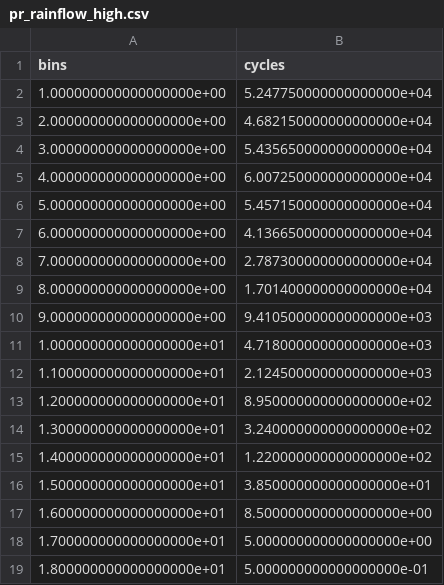
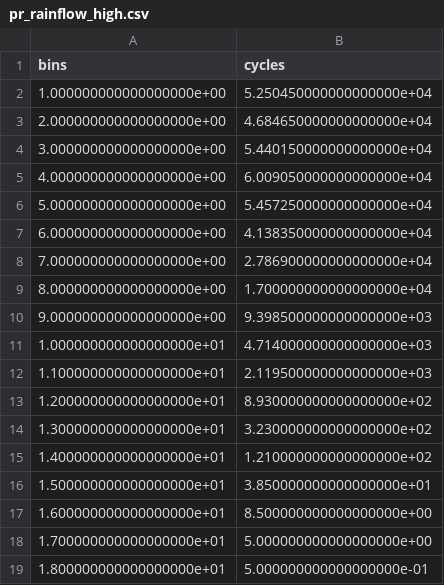
Before and after one commit to Fredzlew/Digital-Twin, a CSV file: src/Fatique/Rainflow_data/pr_rainflow_high.csv, drawn as a sheet.

```diff
--- a/src/Fatique/Rainflow_data/pr_rainflow_high.csv
+++ b/src/Fatique/Rainflow_data/pr_rainflow_high.csv
@@ -1,16 +1,16 @@
 bins;cycles
-1.000000000000000000e+00;5.247750000000000000e+04
-2.000000000000000000e+00;4.682150000000000000e+04
-3.000000000000000000e+00;5.435650000000000000e+04
-4.000000000000000000e+00;6.007250000000000000e+04
-5.000000000000000000e+00;5.457150000000000000e+04
-6.000000000000000000e+00;4.136650000000000000e+04
-7.000000000000000000e+00;2.787300000000000000e+04
-8.000000000000000000e+00;1.701400000000000000e+04
-9.000000000000000000e+00;9.410500000000000000e+03
-1.000000000000000000e+01;4.718000000000000000e+03
-1.100000000000000000e+01;2.124500000000000000e+03
-1.200000000000000000e+01;8.950000000000000000e+02
-1.300000000000000000e+01;3.240000000000000000e+02
-1.400000000000000000e+01;1.220000000000000000e+02
+1.000000000000000000e+00;5.250450000000000000e+04
+2.000000000000000000e+00;4.684650000000000000e+04
+3.000000000000000000e+00;5.440150000000000000e+04
+4.000000000000000000e+00;6.009050000000000000e+04
+5.000000000000000000e+00;5.457250000000000000e+04
+6.000000000000000000e+00;4.138350000000000000e+04
+7.000000000000000000e+00;2.786900000000000000e+04
+8.000000000000000000e+00;1.700000000000000000e+04
+9.000000000000000000e+00;9.398500000000000000e+03
+1.000000000000000000e+01;4.714000000000000000e+03
+1.100000000000000000e+01;2.119500000000000000e+03
+1.200000000000000000e+01;8.930000000000000000e+02
+1.300000000000000000e+01;3.230000000000000000e+02
+1.400000000000000000e+01;1.210000000000000000e+02
 1.500000000000000000e+01;3.850000000000000000e+01
```
Also changed, not shown: src/Fatique/Rainflow_data/pr_rainflow_nodamp.csv, src_operational/Fatique/Rainflow_data_3_sensors/pr_rainflow_3_sensors_high.csv, 39 other files.
